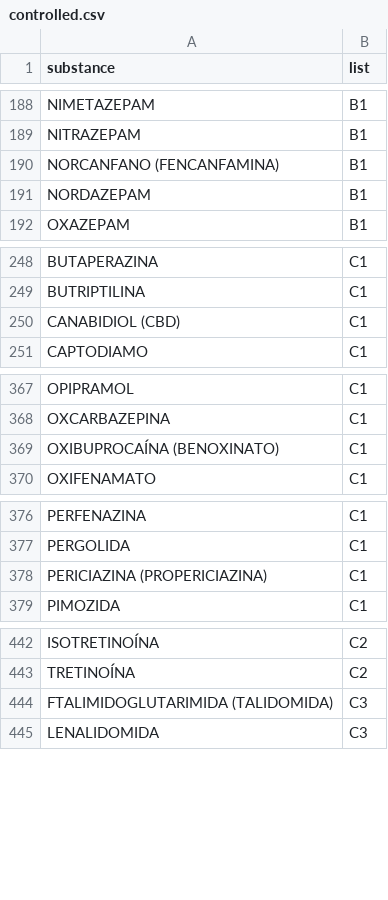
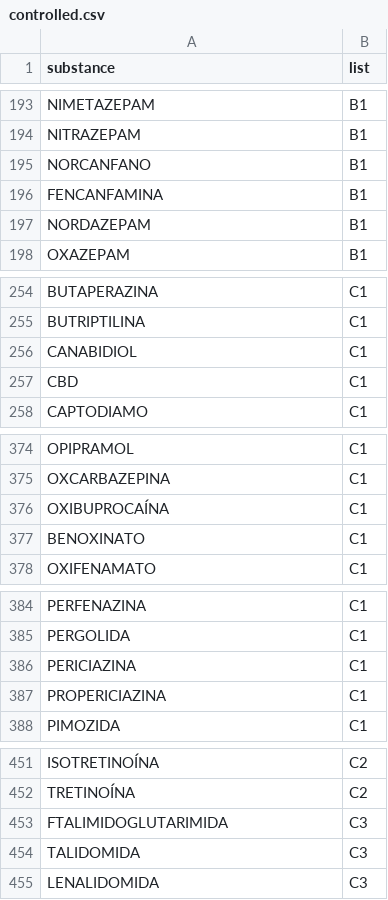
Before and after one commit to rotasaude/api, a CSV file: config/medications/anvisa/controlled.csv, drawn as a sheet; only a part is shown, gaps mark what is left out; the diff covers the shown part only.

```diff
--- a/config/medications/anvisa/controlled.csv
+++ b/config/medications/anvisa/controlled.csv
@@ -189,3 +194,4 @@ NIMETAZEPAM,B1
 NITRAZEPAM,B1
-NORCANFANO (FENCANFAMINA),B1
+NORCANFANO,B1
+FENCANFAMINA,B1
 NORDAZEPAM,B1
@@ -249,3 +255,4 @@ BUTAPERAZINA,C1
 BUTRIPTILINA,C1
-CANABIDIOL (CBD),C1
+CANABIDIOL,C1
+CBD,C1
 CAPTODIAMO,C1
@@ -368,3 +375,4 @@ OPIPRAMOL,C1
 OXCARBAZEPINA,C1
-OXIBUPROCAÍNA (BENOXINATO),C1
+OXIBUPROCAÍNA,C1
+BENOXINATO,C1
 OXIFENAMATO,C1
@@ -377,3 +385,4 @@ PERFENAZINA,C1
 PERGOLIDA,C1
-PERICIAZINA (PROPERICIAZINA),C1
+PERICIAZINA,C1
+PROPERICIAZINA,C1
 PIMOZIDA,C1
@@ -443,3 +452,4 @@ ISOTRETINOÍNA,C2
 TRETINOÍNA,C2
-FTALIMIDOGLUTARIMIDA (TALIDOMIDA),C3
+FTALIMIDOGLUTARIMIDA,C3
+TALIDOMIDA,C3
 LENALIDOMIDA,C3
```
Also changed, not shown: 9 added rows and 14 edited cells elsewhere in this file, 2 other files.
